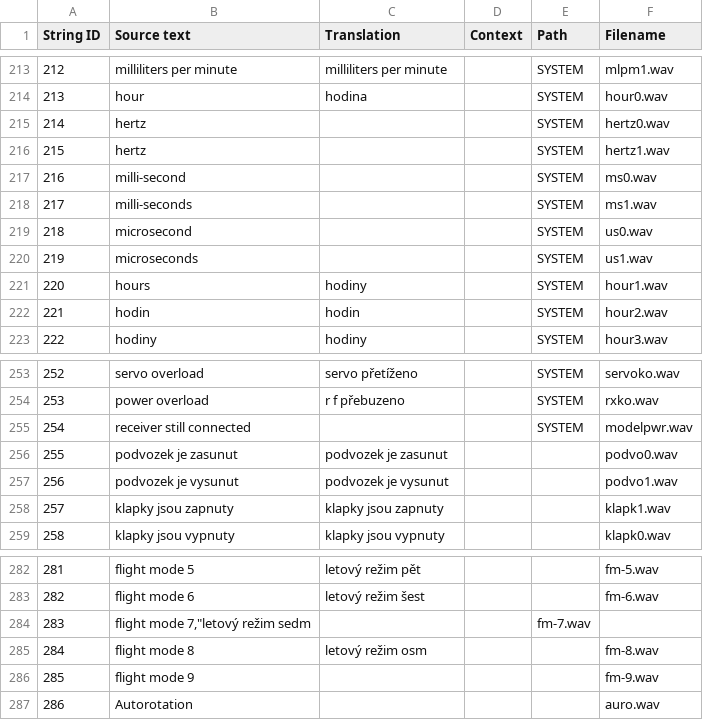
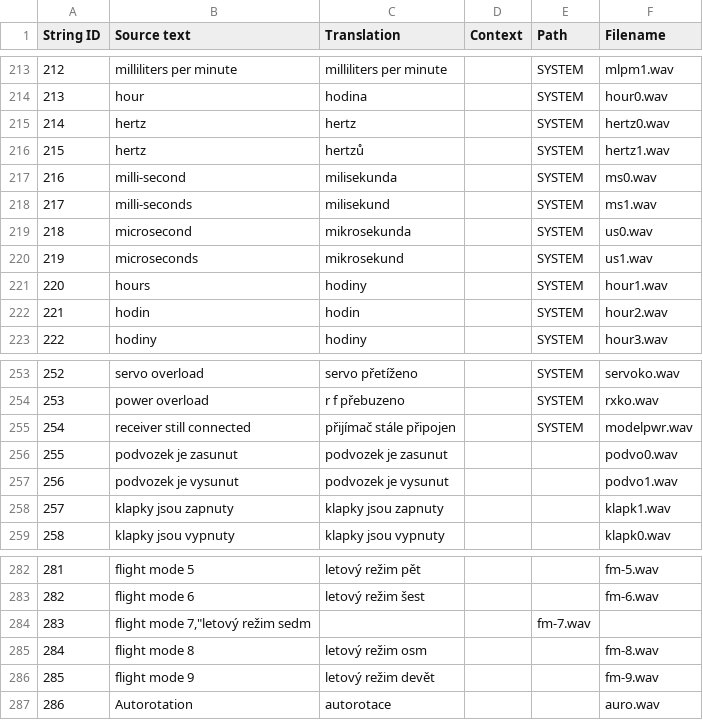
Before and after one commit to EdgeTX/edgetx-sdcard-sounds, a CSV file: voices/cs-CZ.csv, drawn as a sheet; only a part is shown, gaps mark what is left out.

Commit message:
Add missing Czech sounds (#28)

```diff
--- a/voices/cs-CZ.csv
+++ b/voices/cs-CZ.csv
@@ -214,8 +214,8 @@
 "213","hour","hodina","","SYSTEM","hour0.wav"
-"214","hertz","","","SYSTEM","hertz0.wav"
-"215","hertz","","","SYSTEM","hertz1.wav"
-"216","milli-second","","","SYSTEM","ms0.wav"
-"217","milli-seconds","","","SYSTEM","ms1.wav"
-"218","microsecond","","","SYSTEM","us0.wav"
-"219","microseconds","","","SYSTEM","us1.wav"
+"214","hertz","hertz","","SYSTEM","hertz0.wav"
+"215","hertz","hertzů","","SYSTEM","hertz1.wav"
+"216","milli-second","milisekunda","","SYSTEM","ms0.wav"
+"217","milli-seconds","milisekund","","SYSTEM","ms1.wav"
+"218","microsecond","mikrosekunda","","SYSTEM","us0.wav"
+"219","microseconds","mikrosekund","","SYSTEM","us1.wav"
 "220","hours","hodiny","","SYSTEM","hour1.wav"
@@ -254,3 +254,3 @@
 "253","power overload","r f přebuzeno","","SYSTEM","rxko.wav"
-"254","receiver still connected","","","SYSTEM","modelpwr.wav"
+"254","receiver still connected","přijímač stále připojen","","SYSTEM","modelpwr.wav"
 "255","podvozek je zasunut","podvozek je zasunut","","","podvo0.wav"
@@ -285,3 +285,3 @@
 "284","flight mode 8","letový režim osm","","","fm-8.wav"
-"285","flight mode 9","","","","fm-9.wav"
-"286","Autorotation","","","","auro.wav"
+"285","flight mode 9","letový režim devět","","","fm-9.wav"
+"286","Autorotation","autorotace","","","auro.wav"
```
